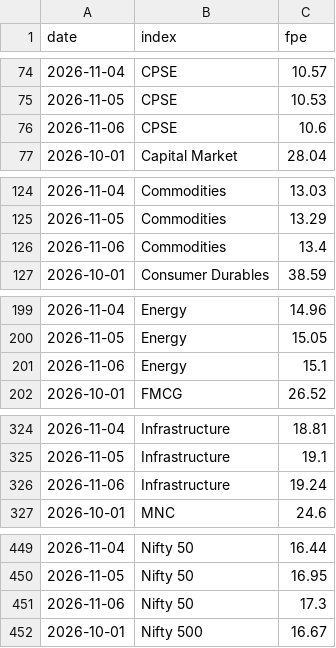
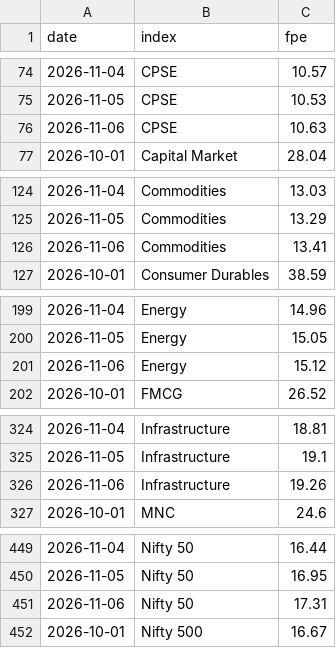
Before and after one commit to abhijitkikale/bharatpulse, a CSV file: data/fwd_pe.csv, drawn as a sheet; only a part is shown, gaps mark what is left out; the diff covers the shown part only.

```diff
--- a/data/fwd_pe.csv
+++ b/data/fwd_pe.csv
@@ -75,3 +75,3 @@ date,index,fpe
 2026-11-05,CPSE,10.53
-2026-11-06,CPSE,10.6
+2026-11-06,CPSE,10.63
 2026-10-01,Capital Market,28.04
@@ -125,3 +125,3 @@ date,index,fpe
 2026-11-05,Commodities,13.29
-2026-11-06,Commodities,13.4
+2026-11-06,Commodities,13.41
 2026-10-01,Consumer Durables,38.59
@@ -200,3 +200,3 @@ date,index,fpe
 2026-11-05,Energy,15.05
-2026-11-06,Energy,15.1
+2026-11-06,Energy,15.12
 2026-10-01,FMCG,26.52
@@ -325,3 +325,3 @@ date,index,fpe
 2026-11-05,Infrastructure,19.1
-2026-11-06,Infrastructure,19.24
+2026-11-06,Infrastructure,19.26
 2026-10-01,MNC,24.6
@@ -450,3 +450,3 @@ date,index,fpe
 2026-11-05,Nifty 50,16.95
-2026-11-06,Nifty 50,17.3
+2026-11-06,Nifty 50,17.31
 2026-10-01,Nifty 500,16.67
```
Also changed, not shown: 5 edited cells elsewhere in this file, data/move.csv.
